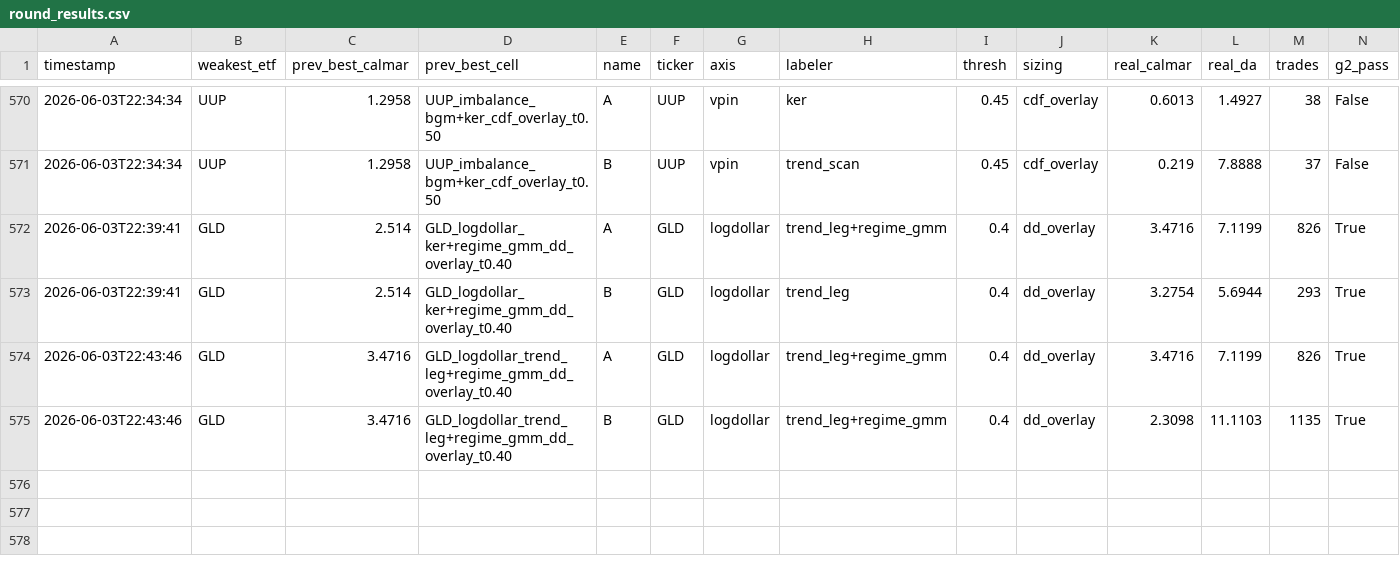
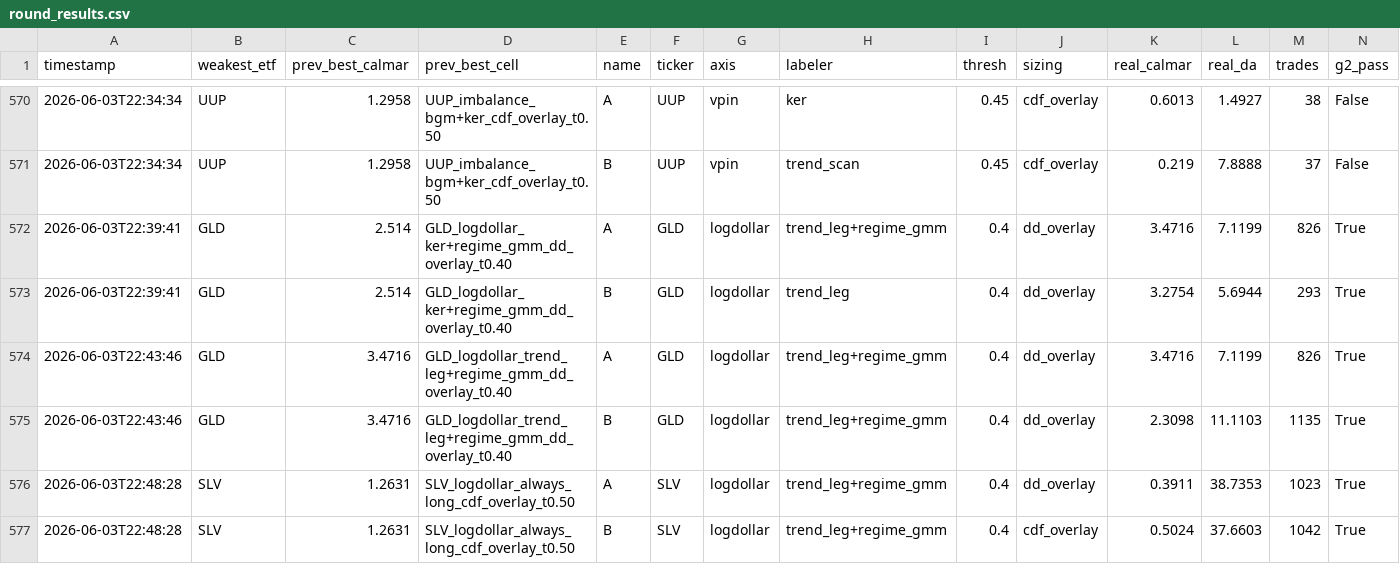
Before and after one commit to victor000000/quant-autoresearch, a CSV file: autoresearch/results/round_results.csv, drawn as a sheet; only a part is shown, gaps mark what is left out; rows hold the shown columns only; the diff names each change by its address in the sheet, - before the commit and + after, or states it on an @@ line.

Commit message:
trend_leg generalization test: GOLD-SPECIFIC (does NOT transfer to silver). SLV trend_leg+regime_gmm = 0.50 (cdf)/0.39 (dd_overlay) << SLV buy-hold 1.26 (DA ~38 = trims silver's drift badly) -> DISCARD. Like mfe_mae before it, trend_leg extracts GOLD's specific persistent-trend structure; silver's choppier path doesn't suit segmentation. Confirms edges are asset-intrinsic (GLD's edge never generalized to SLV via ker either). trend_leg remains a REAL gold edge (GLD 3.47, gated) but gold-specific.

```diff
--- a/autoresearch/results/round_results.csv
+++ b/autoresearch/results/round_results.csv
+row 576: 2026-06-03T22:48:28 | SLV | 1.2631 | SLV_logdollar_always_long_cdf_overlay_t0.50 | A | SLV | logdollar | trend_leg+regime_gmm | 0.4 | dd_overlay | 0.3911 | 38.7353 | 1023 | True
+row 577: 2026-06-03T22:48:28 | SLV | 1.2631 | SLV_logdollar_always_long_cdf_overlay_t0.50 | B | SLV | logdollar | trend_leg+regime_gmm | 0.4 | cdf_overlay | 0.5024 | 37.6603 | 1042 | True
```
Also changed, not shown: 3 other files.
